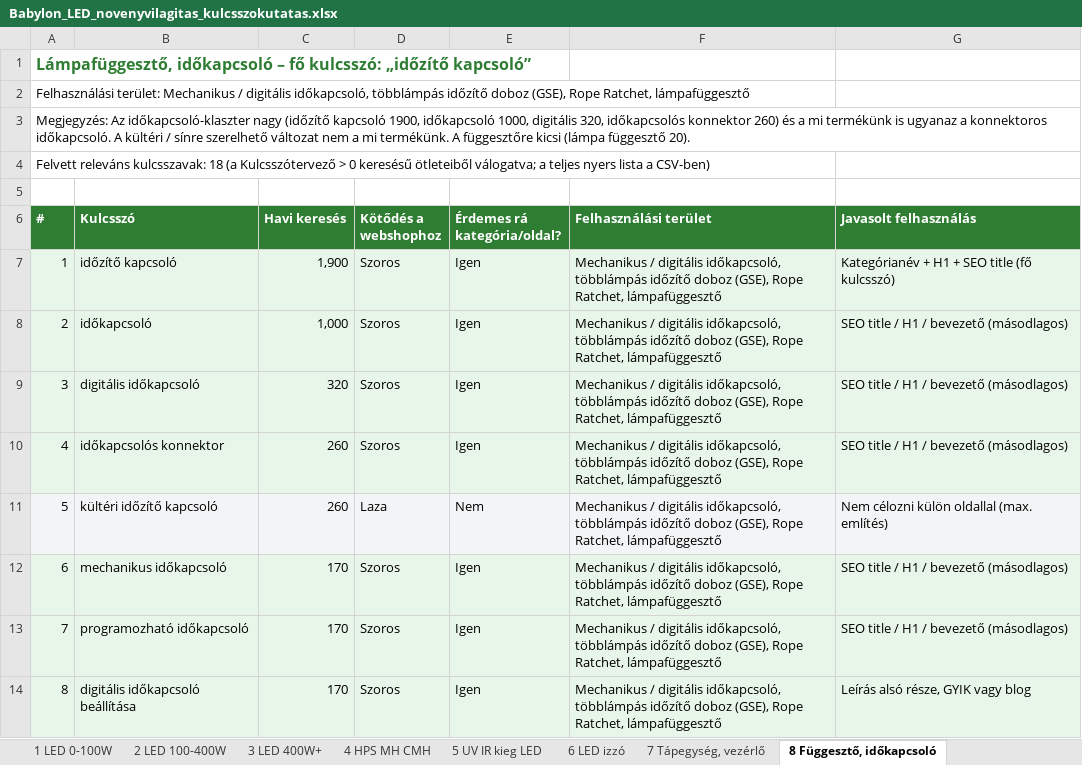
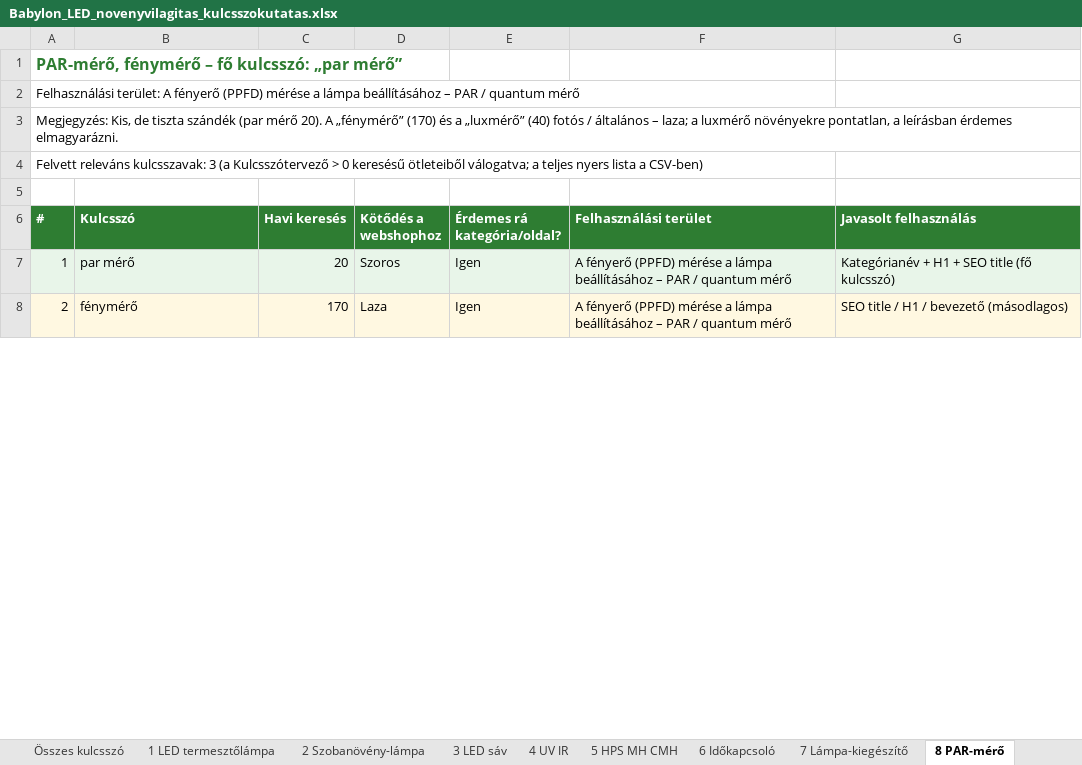
Before and after one commit to sutogaborurbangarden-code/shoprenter-auto-claude-code-kategoria-javitas, an Excel workbook: kulcsszokutatas/babylon/Babylon_LED_novenyvilagitas_kulcsszokutatas.xlsx, sheet 8 PAR-mérő, drawn as a sheet; only a part is shown; values as stored, in another font and other column widths than the file's, no borders; the diff covers the shown part only; the diff names each change by its address in the sheet, - before the commit and + after, or states it on an @@ line.

```diff
--- a/kulcsszokutatas/babylon/Babylon_LED_novenyvilagitas_kulcsszokutatas.xlsx (sheet 8 PAR-mérő)
+++ b/kulcsszokutatas/babylon/Babylon_LED_novenyvilagitas_kulcsszokutatas.xlsx (sheet 8 PAR-mérő)
-sheet tab: 1 LED 0-100W
+sheet tab: 1 LED termesztőlámpa
-sheet tab: 2 LED 100-400W
+sheet tab: 2 Szobanövény-lámpa
-sheet tab: 3 LED 400W+
+sheet tab: 3 LED sáv
-sheet tab: 4 HPS MH CMH
+sheet tab: 4 UV IR
-sheet tab: 5 UV IR kieg LED
+sheet tab: 5 HPS MH CMH
-sheet tab: 6 LED izzó
+sheet tab: 6 Időkapcsoló
-sheet tab: 7 Tápegység, vezérlő
+sheet tab: 7 Lámpa-kiegészítő
-sheet tab: 8 Függesztő, időkapcsoló
+sheet tab: 8 PAR-mérő
-A1 (#): Lámpafüggesztő, időkapcsoló – fő kulcsszó: „időzítő kapcsoló”
+A1 (#): PAR-mérő, fénymérő – fő kulcsszó: „par mérő”
-A2 (#): Felhasználási terület: Mechanikus / digitális időkapcsoló, többlámpás időzítő doboz (GSE), Rope Ratchet, lámpafüggesztő
+A2 (#): Felhasználási terület: A fényerő (PPFD) mérése a lámpa beállításához – PAR / quantum mérő
-A3 (#): Megjegyzés: Az időkapcsoló-klaszter nagy (időzítő kapcsoló 1900, időkapcsoló 1000, digitális 320, időkapcsolós konnektor 260) és a mi termékünk is ugyanaz a konnektoros időkapcsoló. A kültéri / sínre szerelhető változat nem a mi termékünk. A függesztőre kicsi (lámpa függesztő 20).
+A3 (#): Megjegyzés: Kis, de tiszta szándék (par mérő 20). A „fénymérő” (170) és a „luxmérő” (40) fotós / általános – laza; a luxmérő növényekre pontatlan, a leírásban érdemes elmagyarázni.
-A4 (#): …releváns kulcsszavak: 18 (a Kulcsszótervező…
+A4 (#): …releváns kulcsszavak: 3 (a Kulcsszótervező…
-B7 (Kulcsszó): időzítő kapcsoló
+B7 (Kulcsszó): par mérő
-C7 (Havi keresés): 1,900
+C7 (Havi keresés): 20
-F7:F8 (Felhasználási terület): Mechanikus / digitális időkapcsoló, többlámpás időzítő doboz (GSE), Rope Ratchet, lámpafüggesztő
+F7:F8 (Felhasználási terület): A fényerő (PPFD) mérése a lámpa beállításához – PAR / quantum mérő
-B8 (Kulcsszó): időkapcsoló
+B8 (Kulcsszó): fénymérő
-C8 (Havi keresés): 1,000
+C8 (Havi keresés): 170
-D8 (Kötődés a webshophoz): Szoros
+D8 (Kötődés a webshophoz): Laza
-row 9: 3 | digitális időkapcsoló | 320 | Szoros | Igen | Mechanikus / digitális időkapcsoló, többlámpás időzítő doboz (GSE), Rope Ratchet, lámpafüggesztő | SEO title / H1 / bevezető (másodlagos)
-row 10: 4 | időkapcsolós konnektor | 260 | Szoros | Igen | Mechanikus / digitális időkapcsoló, többlámpás időzítő doboz (GSE), Rope Ratchet, lámpafüggesztő | SEO title / H1 / bevezető (másodlagos)
-row 11: 5 | kültéri időzítő kapcsoló | 260 | Laza | Nem | Mechanikus / digitális időkapcsoló, többlámpás időzítő doboz (GSE), Rope Ratchet, lámpafüggesztő | Nem célozni külön oldallal (max. említés)
-row 12: 6 | mechanikus időkapcsoló | 170 | Szoros | Igen | Mechanikus / digitális időkapcsoló, többlámpás időzítő doboz (GSE), Rope Ratchet, lámpafüggesztő | SEO title / H1 / bevezető (másodlagos)
-row 13: 7 | programozható időkapcsoló | 170 | Szoros | Igen | Mechanikus / digitális időkapcsoló, többlámpás időzítő doboz (GSE), Rope Ratchet, lámpafüggesztő | SEO title / H1 / bevezető (másodlagos)
-row 14: 8 | digitális időkapcsoló beállítása | 170 | Szoros | Igen | Mechanikus / digitális időkapcsoló, többlámpás időzítő doboz (GSE), Rope Ratchet, lámpafüggesztő | Leírás alsó része, GYIK vagy blog
```
Also changed, not shown: 22 removed rows and 8 edited cells elsewhere in this sheet, sheet Termékkínálat, sheet Összes kulcsszó, sheet 1 LED termesztőlámpa, sheet 5 HPS MH CMH, sheet 4 UV IR, sheet 2 Szobanövény-lámpa, 7 more sheets, other sheet tabs, 3 other files.
